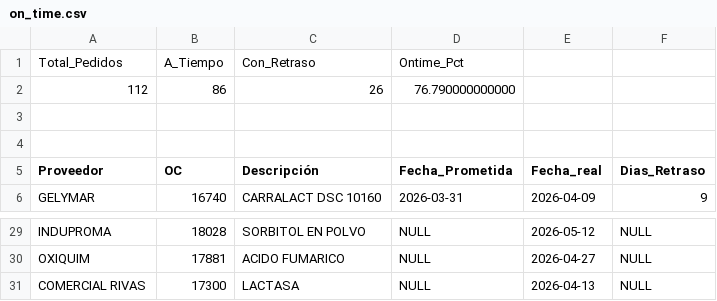
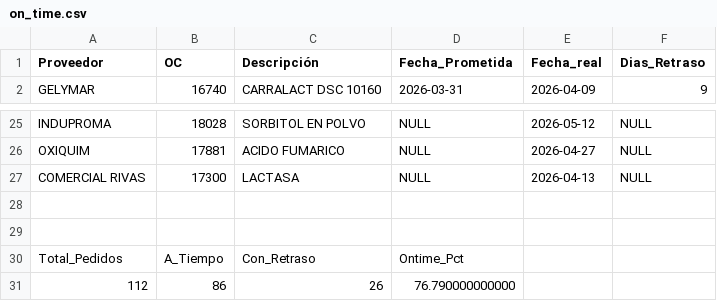
Before and after one commit to cisternas2101-ux/supply-chain-dashboard, a CSV file: data/on_time.csv, drawn as a sheet; only a part is shown, gaps mark what is left out.

```diff
--- a/data/on_time.csv
+++ b/data/on_time.csv
@@ -1,5 +1 @@
-Total_Pedidos;A_Tiempo;Con_Retraso;Ontime_Pct
-112;86;26;76.790000000000
-
-
 Proveedor;OC;Descripción;Fecha_Prometida;Fecha_real;Dias_Retraso
@@ -31 +27,5 @@ OXIQUIM;17881;ACIDO FUMARICO;NULL;2026-04-27;NULL
 "COMERCIAL RIVAS ";17300;LACTASA;NULL;2026-04-13;NULL
+
+
+Total_Pedidos;A_Tiempo;Con_Retraso;Ontime_Pct
+112;86;26;76.790000000000
```
Also changed, not shown: data/fill_rate.csv.
